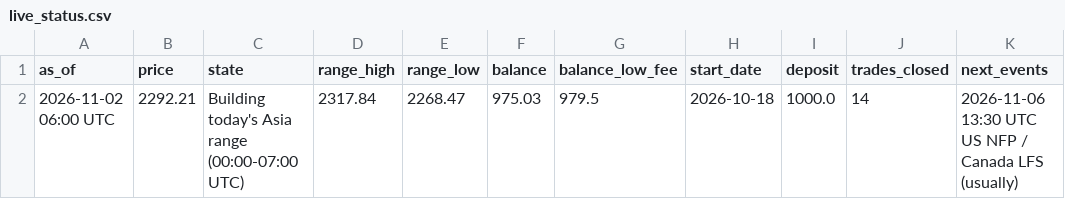
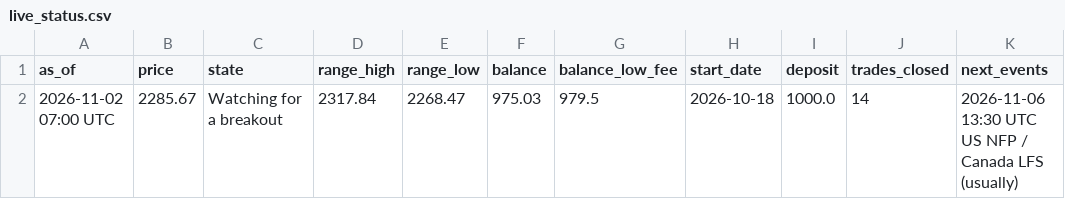
Before and after one commit to debtsolverscanada-lgtm/trading-results, a CSV file: data/live_status.csv, drawn as a sheet.

```diff
--- a/data/live_status.csv
+++ b/data/live_status.csv
@@ -1,2 +1,2 @@
 as_of,price,state,range_high,range_low,balance,balance_low_fee,start_date,deposit,trades_closed,next_events
-2026-11-02 06:00 UTC,2292.21,Building today's Asia range (00:00-07:00 UTC),2317.84,2268.47,975.03,979.5,2026-10-18,1000.0,14,2026-11-06 13:30 UTC US NFP / Canada LFS (usually)
+2026-11-02 07:00 UTC,2285.67,Watching for a breakout,2317.84,2268.47,975.03,979.5,2026-10-18,1000.0,14,2026-11-06 13:30 UTC US NFP / Canada LFS (usually)
```
Also changed, not shown: data/gold_asia5_status.csv, data/gold_asia_status.csv, 5 other files.
